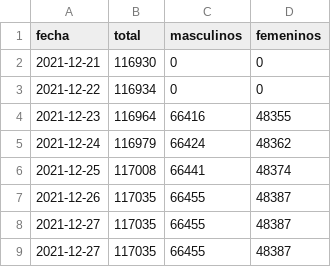
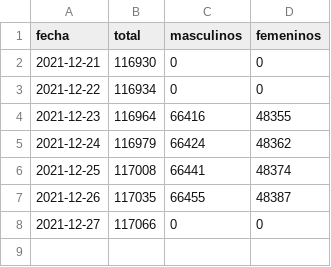
Before and after one commit to manucabral/Codavi, a CSV file: reportes/fallecidos.csv, drawn as a sheet; removed rows and columns are numbered as before the commit, all else as after; the diff names each change by its address in the sheet, - before the commit and + after, or states it on an @@ line.

Commit message:
Modificación manual de reporte

```diff
--- a/reportes/fallecidos.csv
+++ b/reportes/fallecidos.csv
-row 8: 2021-12-27 | 117035 | 66455 | 48387
-row 9: 2021-12-27 | 117035 | 66455 | 48387
+row 8: 2021-12-27 | 117066 | 0 | 0
```
Also changed, not shown: 1 other file.
